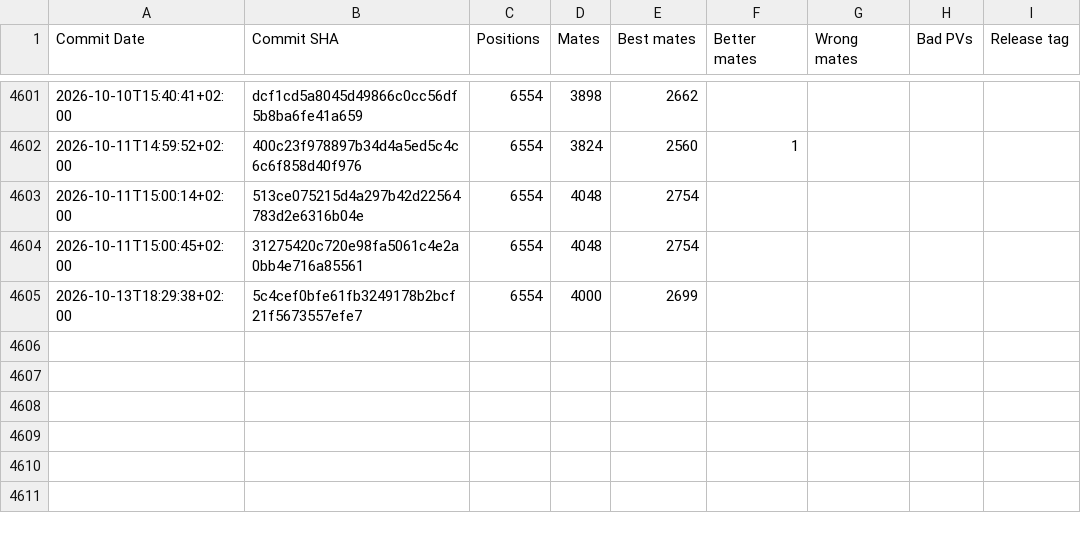
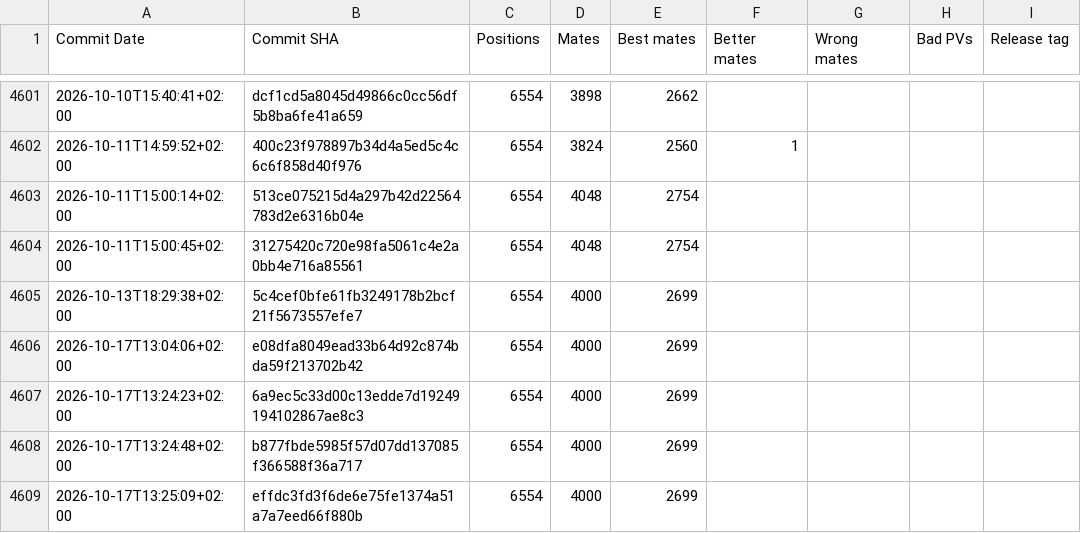
Before and after one commit to vondele/matetrack, a CSV file: matetrack1000000.csv, drawn as a sheet; only a part is shown, gaps mark what is left out.

```diff
--- a/matetrack1000000.csv
+++ b/matetrack1000000.csv
@@ -4605 +4605,5 @@ Commit Date,Commit SHA,Positions,Mates,Best mates,Better mates,Wrong mates,Bad P
 2026-10-13T18:29:38+02:00,5c4cef0bfe61fb3249178b2bcf21f5673557efe7,6554,4000,2699,,,,
+2026-10-17T13:04:06+02:00,e08dfa8049ead33b64d92c874bda59f213702b42,6554,4000,2699,,,,
+2026-10-17T13:24:23+02:00,6a9ec5c33d00c13edde7d19249194102867ae8c3,6554,4000,2699,,,,
+2026-10-17T13:24:48+02:00,b877fbde5985f57d07dd137085f366588f36a717,6554,4000,2699,,,,
+2026-10-17T13:25:09+02:00,effdc3fd3f6de6e75fe1374a51a7a7eed66f880b,6554,4000,2699,,,,
```
Also changed, not shown: classic1000000.csv, 5 other files.
